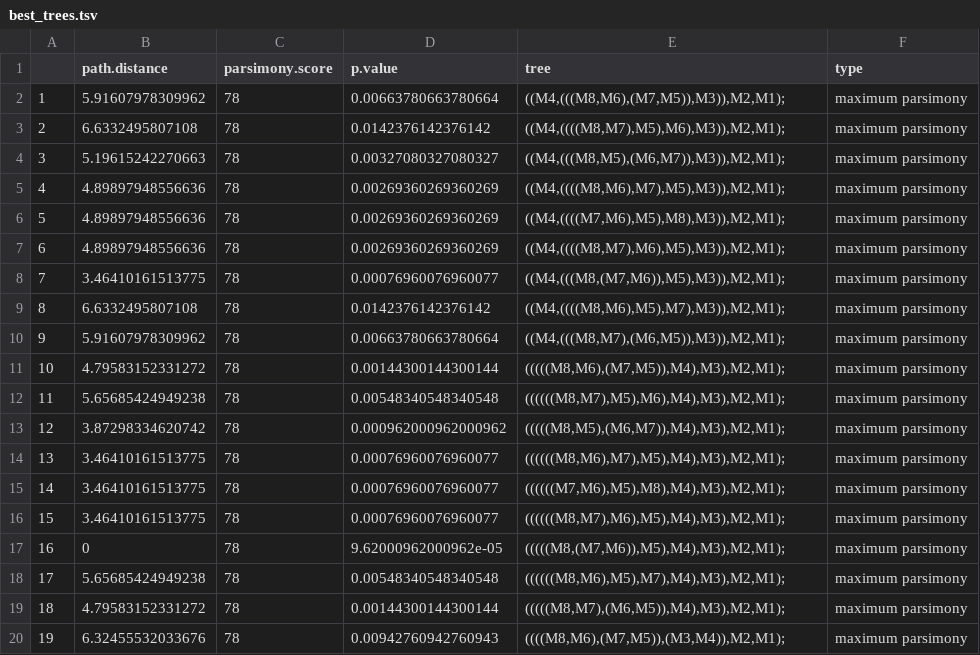
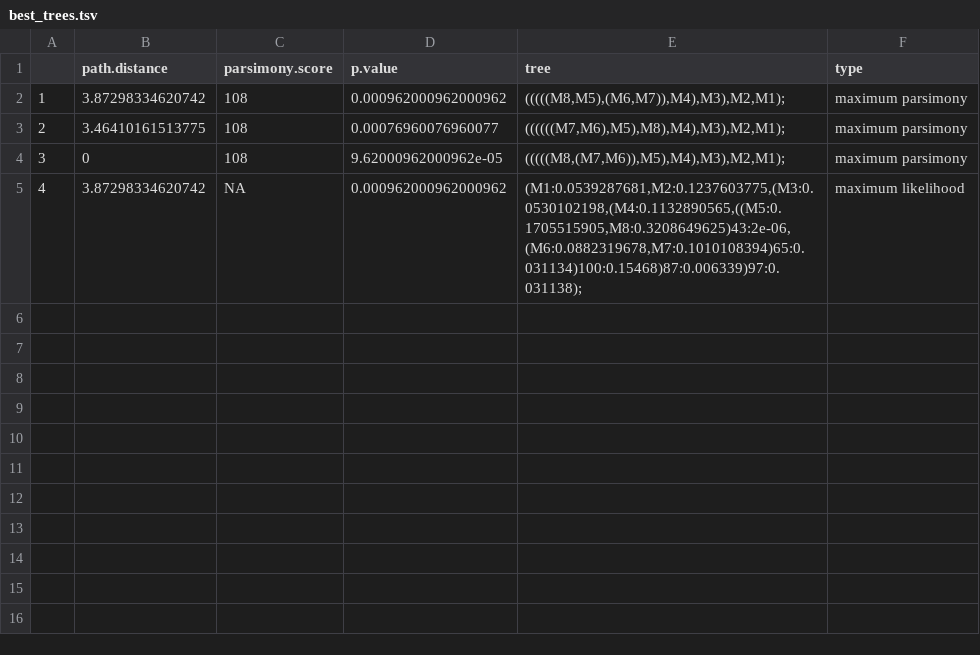
Before and after one commit to adamjorr/somatic-variation, a TSV file: variant_analyses/analysis1_positive_control/best_trees.tsv, drawn as a sheet; only a part is shown; the diff covers the shown part only.

Commit message:
redo analyses on final alignment of 99 sites

```diff
--- a/variant_analyses/analysis1_positive_control/best_trees.tsv
+++ b/variant_analyses/analysis1_positive_control/best_trees.tsv
@@ -1,20 +1,5 @@
 	path.distance	parsimony.score	p.value	tree	type
-1	5.91607978309962	78	0.00663780663780664	((M4,(((M8,M6),(M7,M5)),M3)),M2,M1);	maximum parsimony
-2	6.6332495807108	78	0.0142376142376142	((M4,((((M8,M7),M5),M6),M3)),M2,M1);	maximum parsimony
-3	5.19615242270663	78	0.00327080327080327	((M4,(((M8,M5),(M6,M7)),M3)),M2,M1);	maximum parsimony
-4	4.89897948556636	78	0.00269360269360269	((M4,((((M8,M6),M7),M5),M3)),M2,M1);	maximum parsimony
-5	4.89897948556636	78	0.00269360269360269	((M4,((((M7,M6),M5),M8),M3)),M2,M1);	maximum parsimony
-6	4.89897948556636	78	0.00269360269360269	((M4,((((M8,M7),M6),M5),M3)),M2,M1);	maximum parsimony
-7	3.46410161513775	78	0.00076960076960077	((M4,(((M8,(M7,M6)),M5),M3)),M2,M1);	maximum parsimony
-8	6.6332495807108	78	0.0142376142376142	((M4,((((M8,M6),M5),M7),M3)),M2,M1);	maximum parsimony
-9	5.91607978309962	78	0.00663780663780664	((M4,(((M8,M7),(M6,M5)),M3)),M2,M1);	maximum parsimony
-10	4.79583152331272	78	0.00144300144300144	(((((M8,M6),(M7,M5)),M4),M3),M2,M1);	maximum parsimony
-11	5.65685424949238	78	0.00548340548340548	((((((M8,M7),M5),M6),M4),M3),M2,M1);	maximum parsimony
-12	3.87298334620742	78	0.000962000962000962	(((((M8,M5),(M6,M7)),M4),M3),M2,M1);	maximum parsimony
-13	3.46410161513775	78	0.00076960076960077	((((((M8,M6),M7),M5),M4),M3),M2,M1);	maximum parsimony
-14	3.46410161513775	78	0.00076960076960077	((((((M7,M6),M5),M8),M4),M3),M2,M1);	maximum parsimony
-15	3.46410161513775	78	0.00076960076960077	((((((M8,M7),M6),M5),M4),M3),M2,M1);	maximum parsimony
-16	0	78	9.62000962000962e-05	(((((M8,(M7,M6)),M5),M4),M3),M2,M1);	maximum parsimony
-17	5.65685424949238	78	0.00548340548340548	((((((M8,M6),M5),M7),M4),M3),M2,M1);	maximum parsimony
-18	4.79583152331272	78	0.00144300144300144	(((((M8,M7),(M6,M5)),M4),M3),M2,M1);	maximum parsimony
-19	6.32455532033676	78	0.00942760942760943	((((M8,M6),(M7,M5)),(M3,M4)),M2,M1);	maximum parsimony
+1	3.87298334620742	108	0.000962000962000962	(((((M8,M5),(M6,M7)),M4),M3),M2,M1);	maximum parsimony
+2	3.46410161513775	108	0.00076960076960077	((((((M7,M6),M5),M8),M4),M3),M2,M1);	maximum parsimony
+3	0	108	9.62000962000962e-05	(((((M8,(M7,M6)),M5),M4),M3),M2,M1);	maximum parsimony
+4	3.87298334620742	NA	0.000962000962000962	(M1:0.0539287681,M2:0.1237603775,(M3:0.0530102198,(M4:0.1132890565,((M5:0.1705515905,M8:0.3208649625)43:2e-06,(M6:0.0882319678,M7:0.1010108394)65:0.031134)100:0.15468)87:0.006339)97:0.031138);	maximum likelihood
```
Also changed, not shown: 9 removed rows elsewhere in this file, 26 other files.
